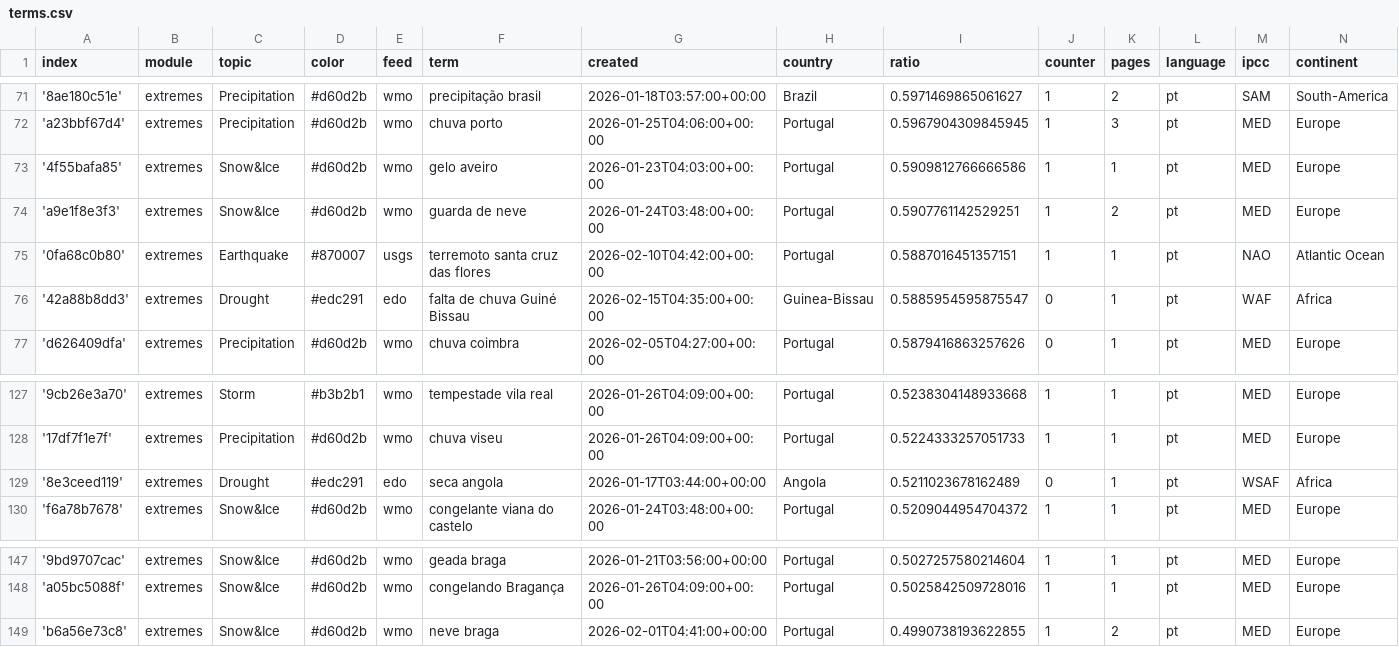
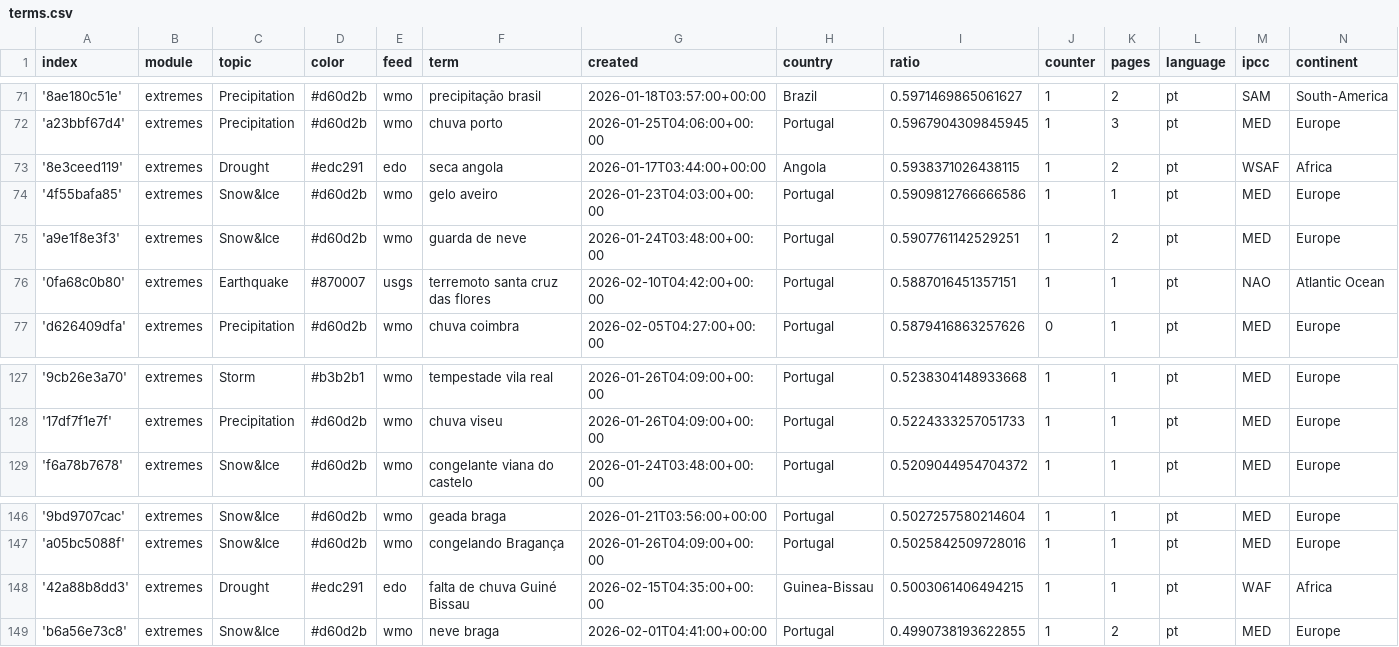
Before and after one commit to jens-news/portoExtremes, a CSV file: terms.csv, drawn as a sheet; only a part is shown, gaps mark what is left out.

```diff
--- a/terms.csv
+++ b/terms.csv
@@ -72,2 +72,3 @@ index,module,topic,color,feed,term,created,country,ratio,counter,pages,language,
 'a23bbf67d4',extremes,Precipitation,#d60d2b,wmo,chuva porto,2026-01-25T04:06:00+00:00,Portugal,0.5967904309845945,1,3,pt,MED,Europe
+'8e3ceed119',extremes,Drought,#edc291,edo,seca angola,2026-01-17T03:44:00+00:00,Angola,0.5938371026438115,1,2,pt,WSAF,Africa
 '4f55bafa85',extremes,Snow&Ice,#d60d2b,wmo,gelo aveiro,2026-01-23T04:03:00+00:00,Portugal,0.5909812766666586,1,1,pt,MED,Europe
@@ -75,3 +76,2 @@ index,module,topic,color,feed,term,created,country,ratio,counter,pages,language,
 '0fa68c0b80',extremes,Earthquake,#870007,usgs,terremoto santa cruz das flores,2026-02-10T04:42:00+00:00,Portugal,0.5887016451357151,1,1,pt,NAO,Atlantic Ocean
-'42a88b8dd3',extremes,Drought,#edc291,edo,falta de chuva Guiné Bissau,2026-02-15T04:35:00+00:00,Guinea-Bissau,0.5885954595875547,0,1,pt,WAF,Africa
 'd626409dfa',extremes,Precipitation,#d60d2b,wmo,chuva coimbra,2026-02-05T04:27:00+00:00,Portugal,0.5879416863257626,0,1,pt,MED,Europe
@@ -128,3 +128,2 @@ index,module,topic,color,feed,term,created,country,ratio,counter,pages,language,
 '17df7f1e7f',extremes,Precipitation,#d60d2b,wmo,chuva viseu,2026-01-26T04:09:00+00:00,Portugal,0.5224333257051733,1,1,pt,MED,Europe
-'8e3ceed119',extremes,Drought,#edc291,edo,seca angola,2026-01-17T03:44:00+00:00,Angola,0.5211023678162489,0,1,pt,WSAF,Africa
 'f6a78b7678',extremes,Snow&Ice,#d60d2b,wmo,congelante viana do castelo,2026-01-24T03:48:00+00:00,Portugal,0.5209044954704372,1,1,pt,MED,Europe
@@ -148,2 +147,3 @@ index,module,topic,color,feed,term,created,country,ratio,counter,pages,language,
 'a05bc5088f',extremes,Snow&Ice,#d60d2b,wmo,congelando Bragança,2026-01-26T04:09:00+00:00,Portugal,0.5025842509728016,1,1,pt,MED,Europe
+'42a88b8dd3',extremes,Drought,#edc291,edo,falta de chuva Guiné Bissau,2026-02-15T04:35:00+00:00,Guinea-Bissau,0.5003061406494215,1,1,pt,WAF,Africa
 'b6a56e73c8',extremes,Snow&Ice,#d60d2b,wmo,neve braga,2026-02-01T04:41:00+00:00,Portugal,0.4990738193622855,1,2,pt,MED,Europe
```
Also changed, not shown: cxsv/news_2026_01.csv, cxsv/news_2026_02.csv.
